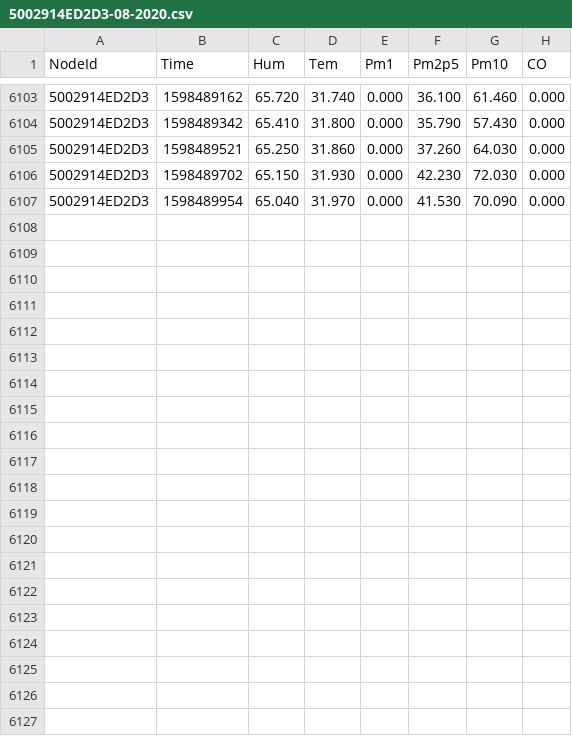
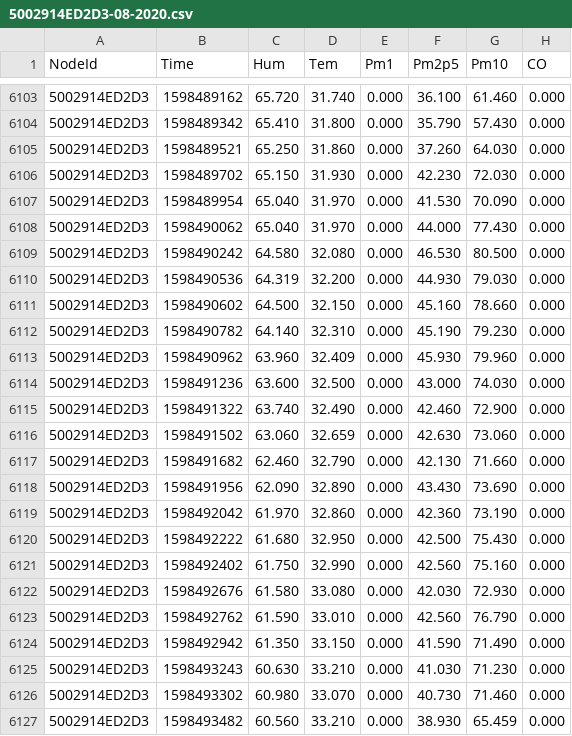
Before and after one commit to clonemasterUwU/airsense_data_raw, a CSV file: 5002914ED2D3-08-2020.csv, drawn as a sheet; only a part is shown, gaps mark what is left out.

```diff
--- a/5002914ED2D3-08-2020.csv
+++ b/5002914ED2D3-08-2020.csv
@@ -6107 +6107,21 @@ NodeId,Time,Hum,Tem,Pm1,Pm2p5,Pm10,CO
 5002914ED2D3,1598489954,65.040,31.970,0.000,41.530,70.090,0.000
+5002914ED2D3,1598490062,65.040,31.970,0.000,44.000,77.430,0.000
+5002914ED2D3,1598490242,64.580,32.080,0.000,46.530,80.500,0.000
+5002914ED2D3,1598490536,64.319,32.200,0.000,44.930,79.030,0.000
+5002914ED2D3,1598490602,64.500,32.150,0.000,45.160,78.660,0.000
+5002914ED2D3,1598490782,64.140,32.310,0.000,45.190,79.230,0.000
+5002914ED2D3,1598490962,63.960,32.409,0.000,45.930,79.960,0.000
+5002914ED2D3,1598491236,63.600,32.500,0.000,43.000,74.030,0.000
+5002914ED2D3,1598491322,63.740,32.490,0.000,42.460,72.900,0.000
+5002914ED2D3,1598491502,63.060,32.659,0.000,42.630,73.060,0.000
+5002914ED2D3,1598491682,62.460,32.790,0.000,42.130,71.660,0.000
+5002914ED2D3,1598491956,62.090,32.890,0.000,43.430,73.690,0.000
+5002914ED2D3,1598492042,61.970,32.860,0.000,42.360,73.190,0.000
+5002914ED2D3,1598492222,61.680,32.950,0.000,42.500,75.430,0.000
+5002914ED2D3,1598492402,61.750,32.990,0.000,42.560,75.160,0.000
+5002914ED2D3,1598492676,61.580,33.080,0.000,42.030,72.930,0.000
+5002914ED2D3,1598492762,61.590,33.010,0.000,42.560,76.790,0.000
+5002914ED2D3,1598492942,61.350,33.150,0.000,41.590,71.490,0.000
+5002914ED2D3,1598493243,60.630,33.210,0.000,41.030,71.230,0.000
+5002914ED2D3,1598493302,60.980,33.070,0.000,40.730,71.460,0.000
+5002914ED2D3,1598493482,60.560,33.210,0.000,38.930,65.459,0.000
```
Also changed, not shown: 50029167E731-08-2020.csv, 50029167E78E-08-2020.csv, 5 other files.
